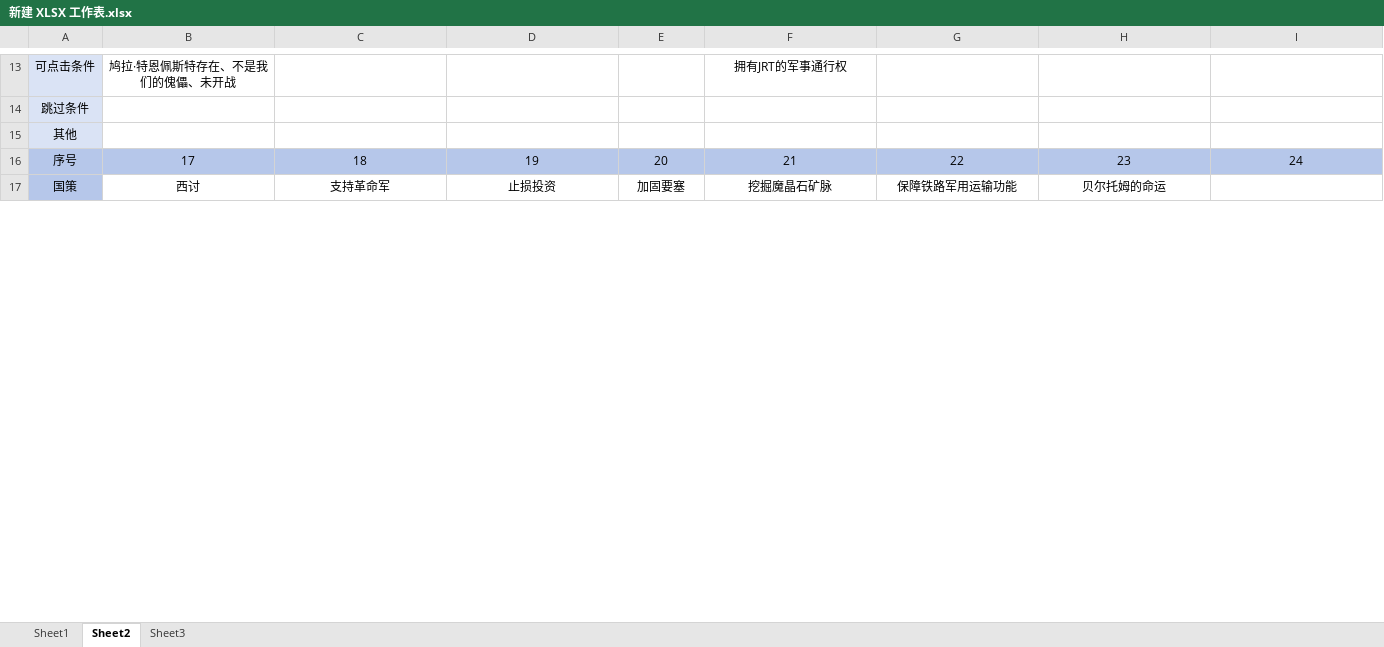
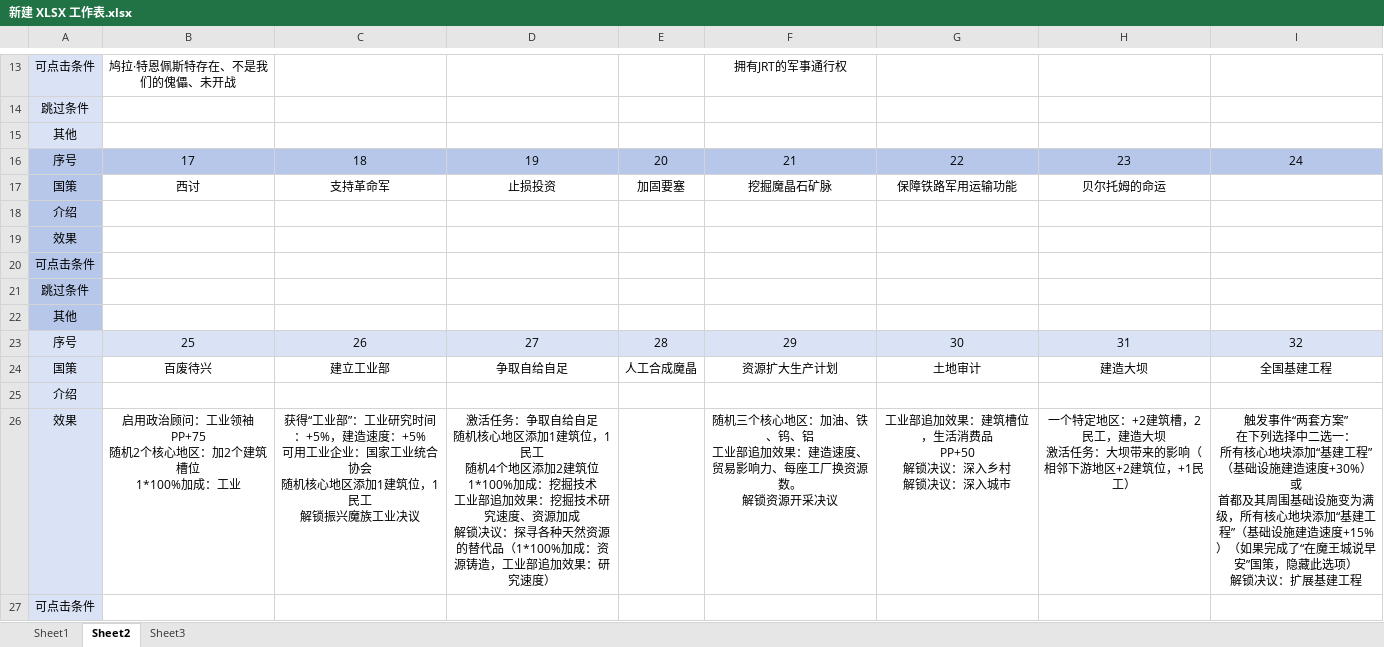
Before and after one commit to 2014358312/Fantasyland-Era, an Excel workbook: WIP/月茗/新建 XLSX 工作表.xlsx, sheet Sheet2, drawn as a sheet; only a part is shown, gaps mark what is left out; values as stored, in another font and other column widths than the file's, no borders; ↵ is a line break in a cell; the diff covers the shown part only; the diff names each change by its address in the sheet, - before the commit and + after, or states it on an @@ line.

```diff
--- a/WIP/月茗/新建 XLSX 工作表.xlsx (sheet Sheet2)
+++ b/WIP/月茗/新建 XLSX 工作表.xlsx (sheet Sheet2)
+row 18: 介绍
+row 19: 效果
+row 20: 可点击条件
+row 21: 跳过条件
+row 22: 其他
+row 23: 序号 | 25 | 26 | 27 | 28 | 29 | 30 | 31 | 32
+row 24: 国策 | 百废待兴 | 建立工业部 | 争取自给自足 | 人工合成魔晶 | 资源扩大生产计划 | 土地审计 | 建造大坝 | 全国基建工程
+row 25: 介绍
+row 26: 效果 | 启用政治顾问：工业领袖 ↵ PP+75 ↵ 随机2个核心地区：加2个建筑槽位 ↵ 1*100%加成：工业 | 获得“工业部”：工业研究时间：+5%，建造速度：+5% ↵ 可用工业企业：国家工业统合协会 ↵ 随机核心地区添加1建筑位，1民工 ↵ 解锁振兴魔族工业决议 | 激活任务：争取自给自足 ↵ 随机核心地区添加1建筑位，1民工 ↵ 随机4个地区添加2建筑位 ↵ 1*100%加成：挖掘技术 ↵ 工业部追加效果：挖掘技术研究速度、资源加成 ↵ 解锁决议：探寻各种天然资源的替代品（1*100%加成：资源铸造，工业部追加效果：研究速度） |  | 随机三个核心地区：加油、铁、钨、铝 ↵ 工业部追加效果：建造速度、贸易影响力、每座工厂换资源数。 ↵ 解锁资源开采决议 | 工业部追加效果：建筑槽位，生活消费品 ↵ PP+50 ↵ 解锁决议：深入乡村 ↵ 解锁决议：深入城市 | 一个特定地区：+2建筑槽，2民工，建造大坝 ↵ 激活任务：大坝带来的影响（相邻下游地区+2建筑位，+1民工） | 触发事件“两套方案” ↵ 在下列选择中二选一： ↵ 所有核心地块添加“基建工程”（基础设施建造速度+30%） ↵ 或 ↵ 首都及其周围基础设施变为满级，所有核心地块添加“基建工程”（基础设施建造速度+15%）（如果完成了“在魔王城说早安”国策，隐藏此选项） ↵ 解锁决议：扩展基建工程
+row 27: 可点击条件
```
Also changed, not shown: 53 added rows, 1 edited cell and cell formats elsewhere in this sheet, 15 other files.
